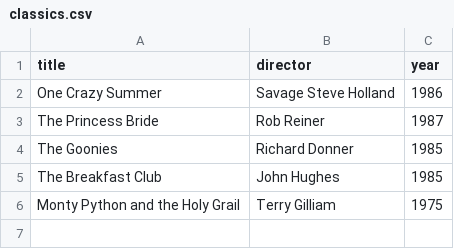
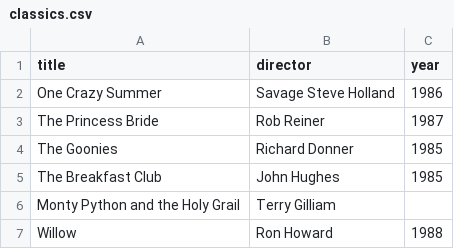
Before and after one commit to MaxyGalaxy/webflyx, a CSV file: classics.csv, drawn as a sheet.

Commit message:
J: update classics.csv

```diff
--- a/classics.csv
+++ b/classics.csv
@@ -5,2 +5,3 @@ The Goonies, Richard Donner, 1985
 The Breakfast Club, John Hughes, 1985
-Monty Python and the Holy Grail, Terry Gilliam, 1975
+Monty Python and the Holy Grail, Terry Gilliam,
+Willow, Ron Howard, 1988
```
